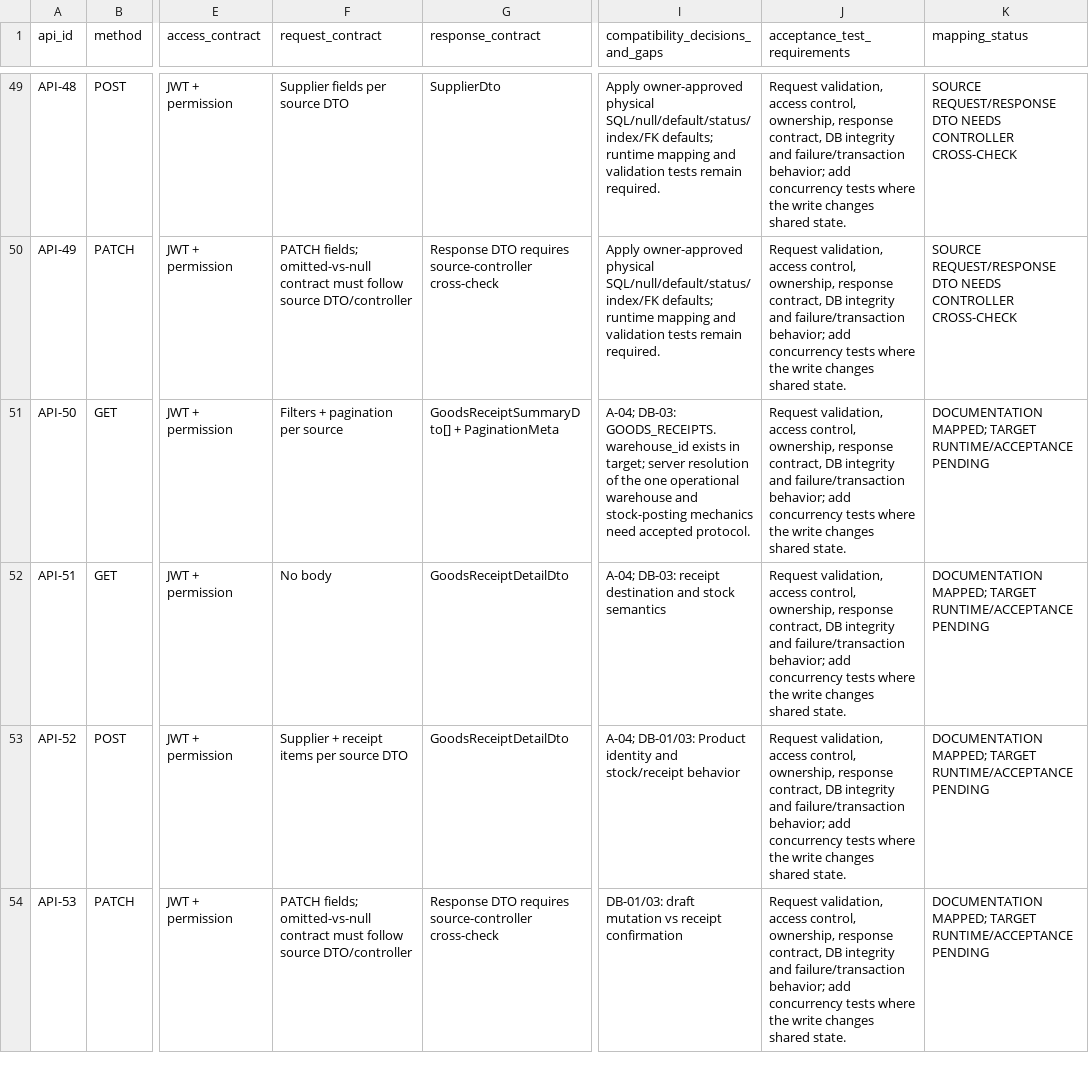
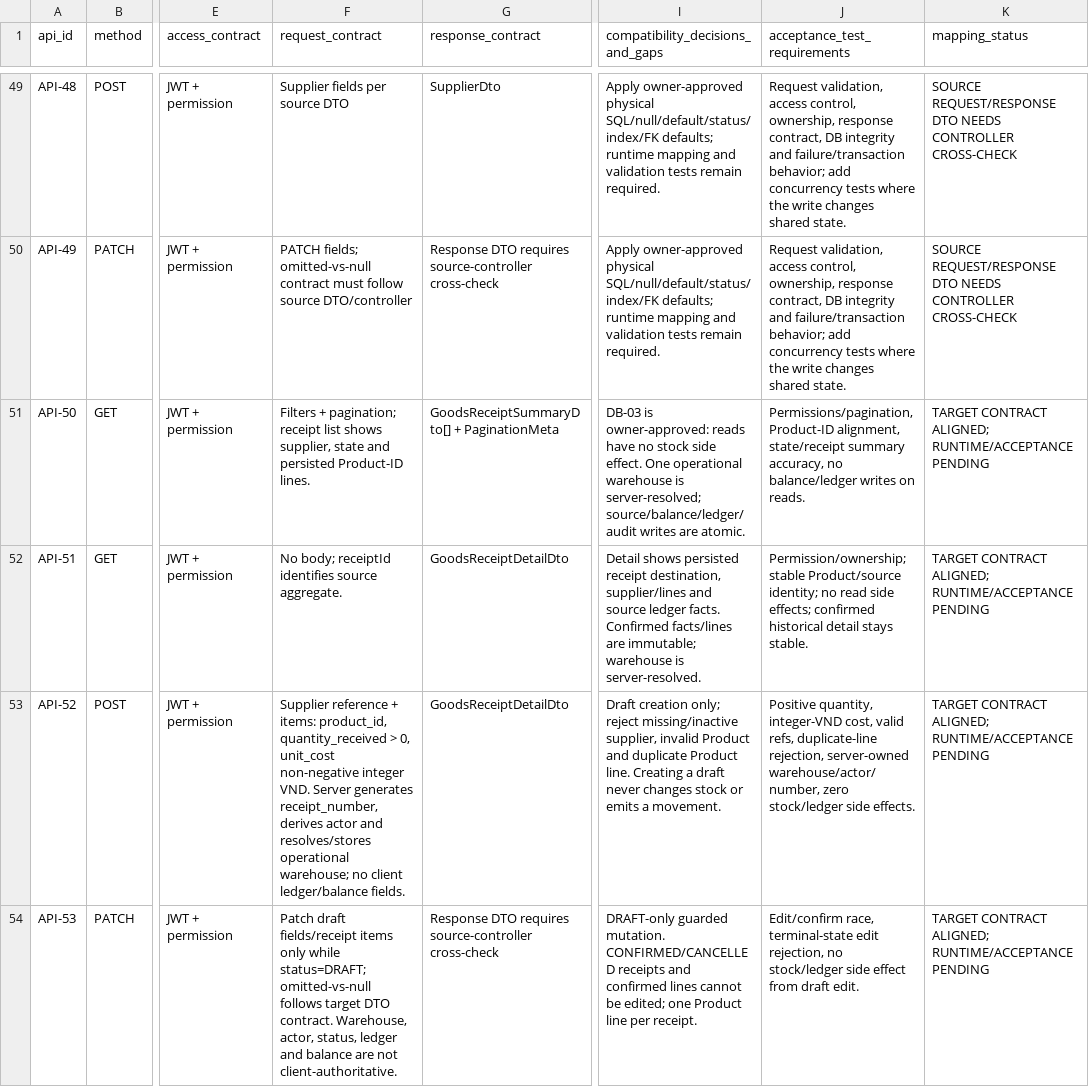
Before and after one commit to quangson2809/FIDO, a CSV file: docs/refactor-v2/p1/P1-api-contract-mapping.csv, drawn as a sheet; only a part is shown, gaps mark what is left out; the diff covers the shown part only; the diff names each change by its address in the sheet, - before the commit and + after, or states it on an @@ line.

Commit message:
docs(p1.4): define inventory and receipt contract

```diff
--- a/docs/refactor-v2/p1/P1-api-contract-mapping.csv
+++ b/docs/refactor-v2/p1/P1-api-contract-mapping.csv
-F51 (request_contract): Filters + pagination per source
+F51 (request_contract): Filters + pagination; receipt list shows supplier, state and persisted Product-ID lines.
-I51 (compatibility_decisions_and_gaps): A-04; DB-03: GOODS_RECEIPTS.warehouse_id exists in target; server resolution of the one operational warehouse and stock-posting mechanics need accepted protocol.
+I51 (compatibility_decisions_and_gaps): DB-03 is owner-approved: reads have no stock side effect. One operational warehouse is server-resolved; source/balance/ledger/audit writes are atomic.
-J51 (acceptance_test_requirements): Request validation, access control, ownership, response contract, DB integrity and failure/transaction behavior; add concurrency tests where the write changes shared state.
+J51 (acceptance_test_requirements): Permissions/pagination, Product-ID alignment, state/receipt summary accuracy, no balance/ledger writes on reads.
-K51:K54 (mapping_status): DOCUMENTATION MAPPED; TARGET RUNTIME/ACCEPTANCE PENDING
+K51:K54 (mapping_status): TARGET CONTRACT ALIGNED; RUNTIME/ACCEPTANCE PENDING
-F52 (request_contract): No body
+F52 (request_contract): No body; receiptId identifies source aggregate.
-I52 (compatibility_decisions_and_gaps): A-04; DB-03: receipt destination and stock semantics
+I52 (compatibility_decisions_and_gaps): Detail shows persisted receipt destination, supplier/lines and source ledger facts. Confirmed facts/lines are immutable; warehouse is server-resolved.
-J52 (acceptance_test_requirements): Request validation, access control, ownership, response contract, DB integrity and failure/transaction behavior; add concurrency tests where the write changes shared state.
+J52 (acceptance_test_requirements): Permission/ownership; stable Product/source identity; no read side effects; confirmed historical detail stays stable.
-F53 (request_contract): Supplier + receipt items per source DTO
+F53 (request_contract): Supplier reference + items: product_id, quantity_received > 0, unit_cost non-negative integer VND. Server generates receipt_number, derives actor and resolves/stores operational warehouse; no client ledger/balance fields.
-I53 (compatibility_decisions_and_gaps): A-04; DB-01/03: Product identity and stock/receipt behavior
+I53 (compatibility_decisions_and_gaps): Draft creation only; reject missing/inactive supplier, invalid Product and duplicate Product line. Creating a draft never changes stock or emits a movement.
-J53 (acceptance_test_requirements): Request validation, access control, ownership, response contract, DB integrity and failure/transaction behavior; add concurrency tests where the write changes shared state.
+J53 (acceptance_test_requirements): Positive quantity, integer-VND cost, valid refs, duplicate-line rejection, server-owned warehouse/actor/number, zero stock/ledger side effects.
-F54 (request_contract): PATCH fields; omitted-vs-null contract must follow source DTO/controller
+F54 (request_contract): Patch draft fields/receipt items only while status=DRAFT; omitted-vs-null follows target DTO contract. Warehouse, actor, status, ledger and balance are not client-authoritative.
-I54 (compatibility_decisions_and_gaps): DB-01/03: draft mutation vs receipt confirmation
+I54 (compatibility_decisions_and_gaps): DRAFT-only guarded mutation. CONFIRMED/CANCELLED receipts and confirmed lines cannot be edited; one Product line per receipt.
-J54 (acceptance_test_requirements): Request validation, access control, ownership, response contract, DB integrity and failure/transaction behavior; add concurrency tests where the write changes shared state.
+J54 (acceptance_test_requirements): Edit/confirm race, terminal-state edit rejection, no stock/ledger side effect from draft edit.
```
Also changed, not shown: 16 edited cells elsewhere in this file, docs/refactor-v2/p1/P1-data-dictionary.csv, 2 other files.
